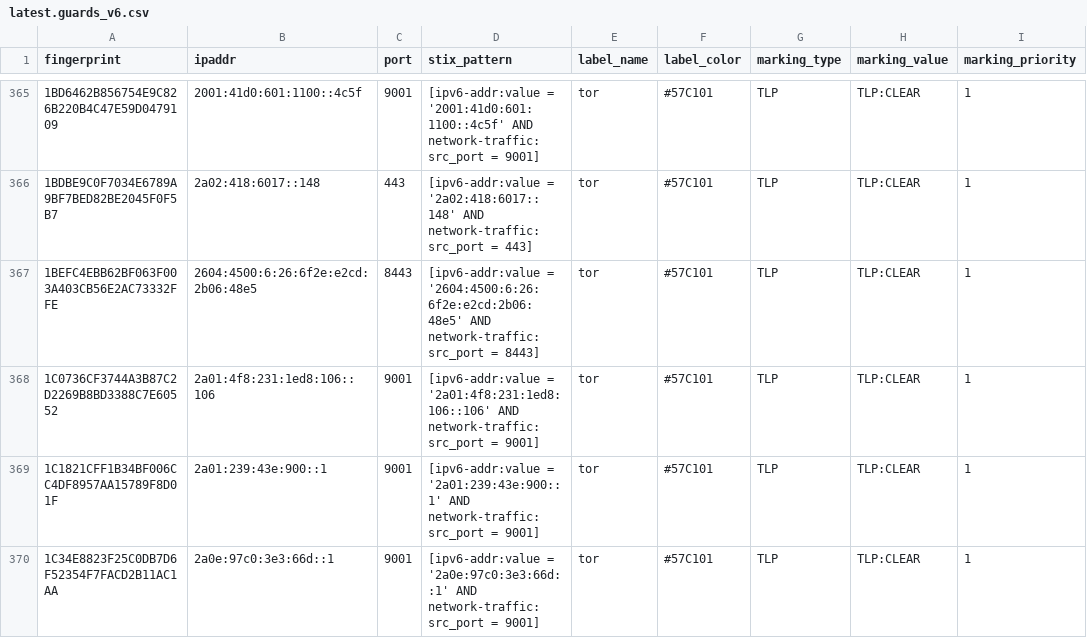
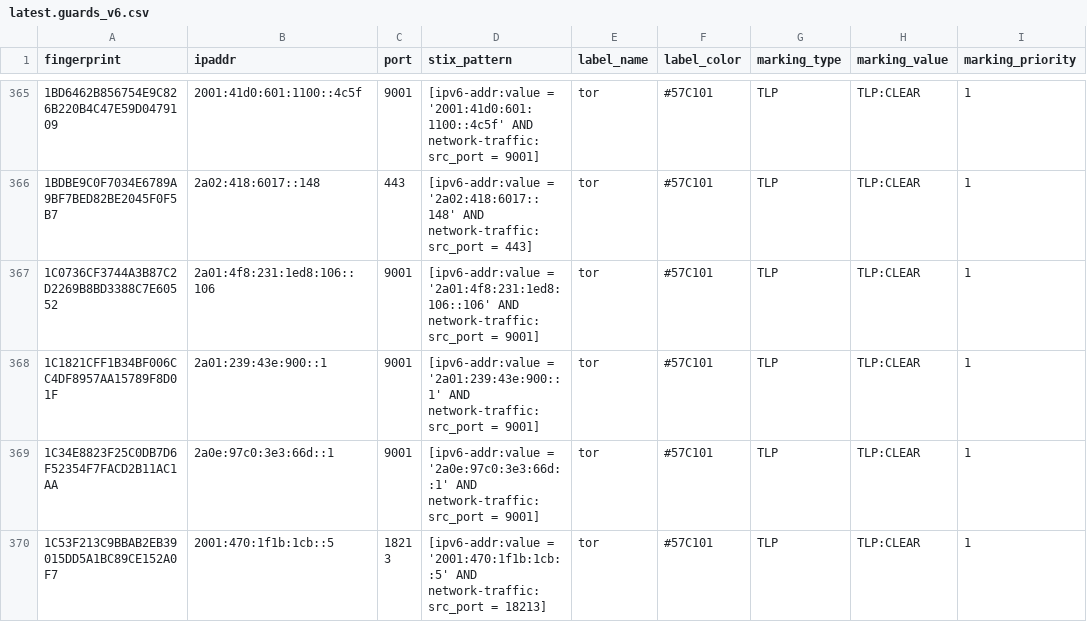
Before and after one commit to DreadFog/tor_csv_feed_opencti, a CSV file: latest.guards_v6.csv, drawn as a sheet; only a part is shown, gaps mark what is left out; the shorter side is filled out with more unchanged rows; removed rows and columns are numbered as before the commit, all else as after; the diff covers the shown part only; the diff names each change by its address in the sheet, - before the commit and + after, or states it on an @@ line.

```diff
--- a/latest.guards_v6.csv
+++ b/latest.guards_v6.csv
-row 367: 1BEFC4EBB62BF063F003A403CB56E2AC73332FFE | 2604:4500:6:26:6f2e:e2cd:2b06:48e5 | 8443 | [ipv6-addr:value = '2604:4500:6:26:6f2e:e2cd:2b06:48e5' AND network-traffic:src_port = 8443] | tor | #57C101 | TLP | TLP:CLEAR | 1
```
Also changed, not shown: 6 added rows and 11 removed rows elsewhere in this file, latest.all_v6.csv, latest.exits_v4.csv, 3 other files.
